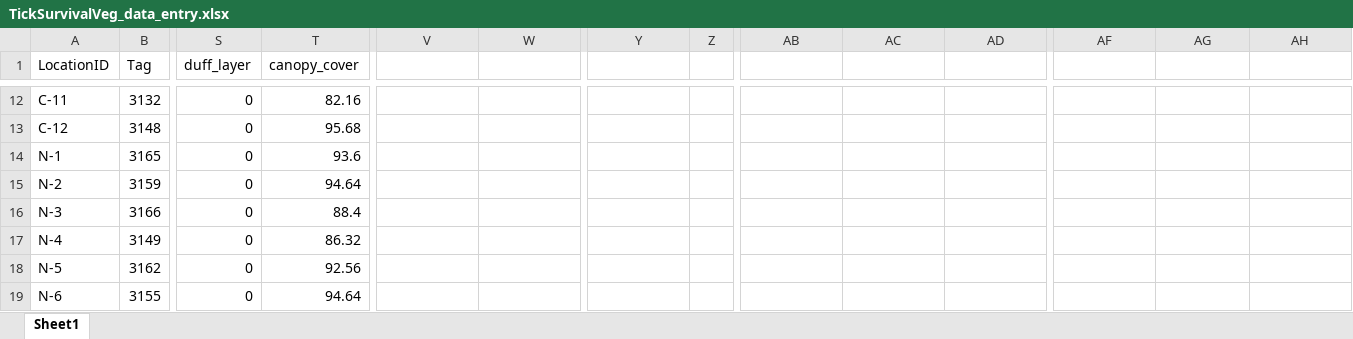
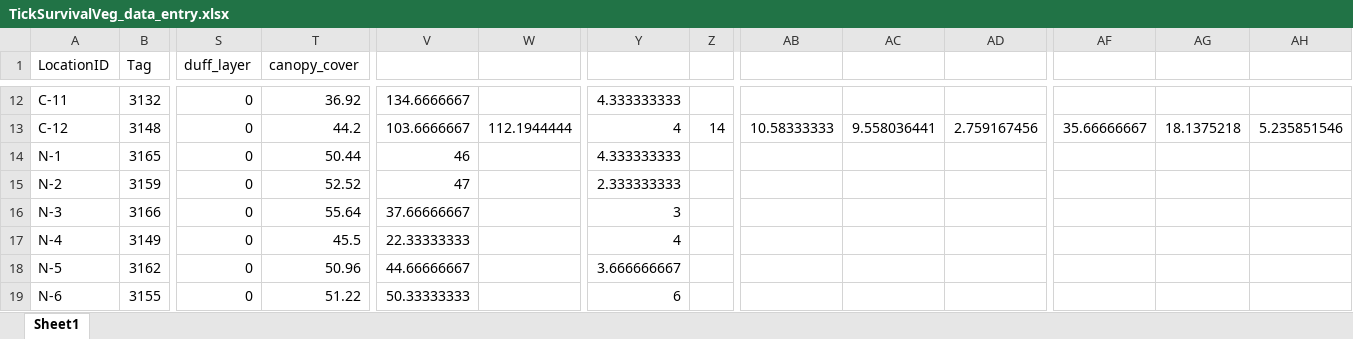
Before and after one commit to whalend/SERDP_Project, an Excel workbook: data/raw_data/tick_survival_assay/TickSurvivalVeg_data_entry.xlsx, sheet Sheet1, drawn as a sheet; only a part is shown, gaps mark what is left out; values as stored, in another font and other column widths than the file's, no borders; the diff covers the shown part only; the diff names each change by its address in the sheet, - before the commit and + after, or states it on an @@ line.

```diff
--- a/data/raw_data/tick_survival_assay/TickSurvivalVeg_data_entry.xlsx (sheet Sheet1)
+++ b/data/raw_data/tick_survival_assay/TickSurvivalVeg_data_entry.xlsx (sheet Sheet1)
-T12 (canopy_cover): 82.16
+T12 (canopy_cover): 36.92
-V12: (empty)
+V12: 134.6666667
-Y12: (empty)
+Y12: 4.333333333
-T13 (canopy_cover): 95.68
+T13 (canopy_cover): 44.2
-V13: (empty)
+V13: 103.6666667
-W13: (empty)
+W13: 112.1944444
-Y13: (empty)
+Y13: 4
-Z13: (empty)
+Z13: 14
-AB13: (empty)
+AB13: 10.58333333
-AC13: (empty)
+AC13: 9.558036441
-AD13: (empty)
+AD13: 2.759167456
-AF13: (empty)
+AF13: 35.66666667
-AG13: (empty)
+AG13: 18.1375218
-AH13: (empty)
+AH13: 5.235851546
-T14 (canopy_cover): 93.6
+T14 (canopy_cover): 50.44
-V14: (empty)
+V14: 46
-Y14: (empty)
+Y14: 4.333333333
-T15 (canopy_cover): 94.64
+T15 (canopy_cover): 52.52
-V15: (empty)
+V15: 47
-Y15: (empty)
+Y15: 2.333333333
-T16 (canopy_cover): 88.4
+T16 (canopy_cover): 55.64
-V16: (empty)
+V16: 37.66666667
-Y16: (empty)
+Y16: 3
-T17 (canopy_cover): 86.32
+T17 (canopy_cover): 45.5
-V17: (empty)
+V17: 22.33333333
-Y17: (empty)
+Y17: 4
-T18 (canopy_cover): 92.56
+T18 (canopy_cover): 50.96
-V18: (empty)
+V18: 44.66666667
-Y18: (empty)
+Y18: 3.666666667
-T19 (canopy_cover): 94.64
+T19 (canopy_cover): 51.22
-V19: (empty)
+V19: 50.33333333
-Y19: (empty)
+Y19: 6
```
Also changed, not shown: 59 edited cells elsewhere in this sheet, data/raw_data/tick_survival_assay/TickSurvivalAssay_dataentry.xlsx, 1 other file.
